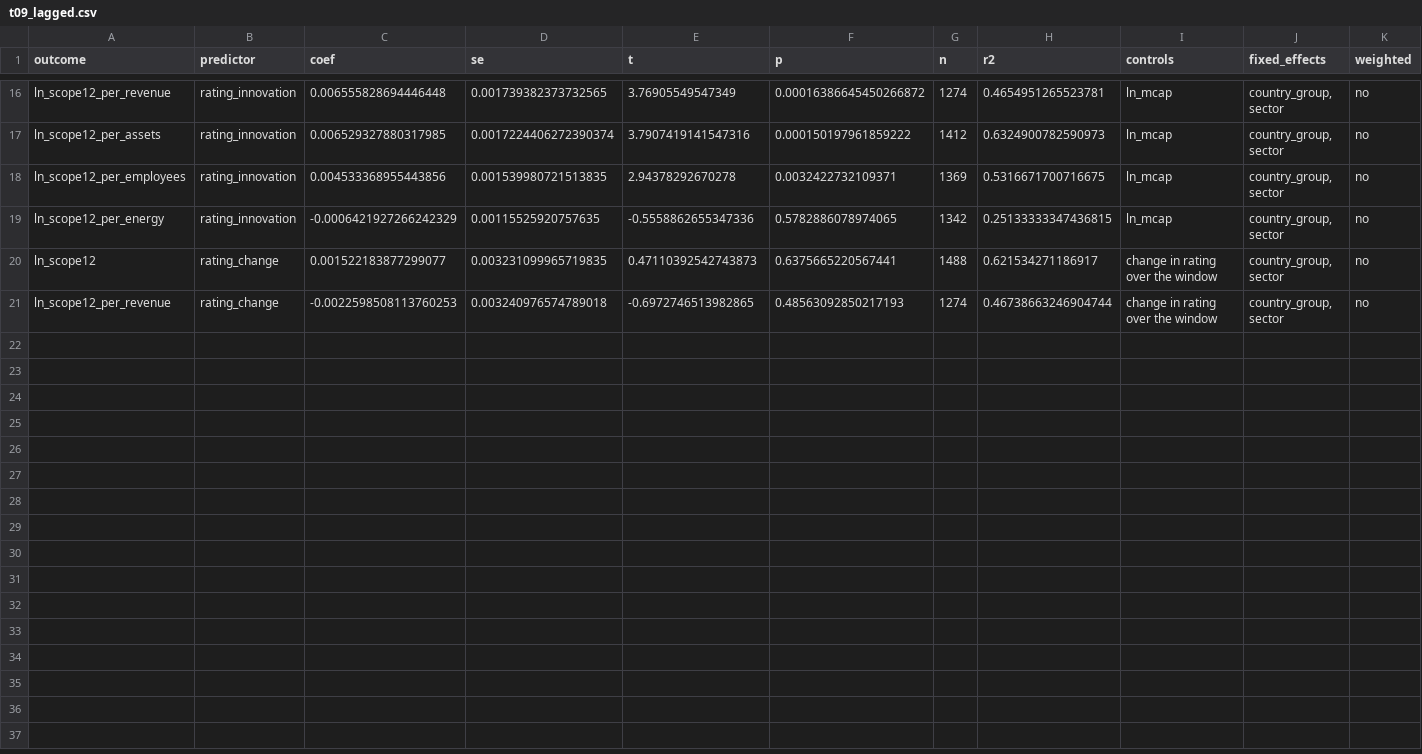
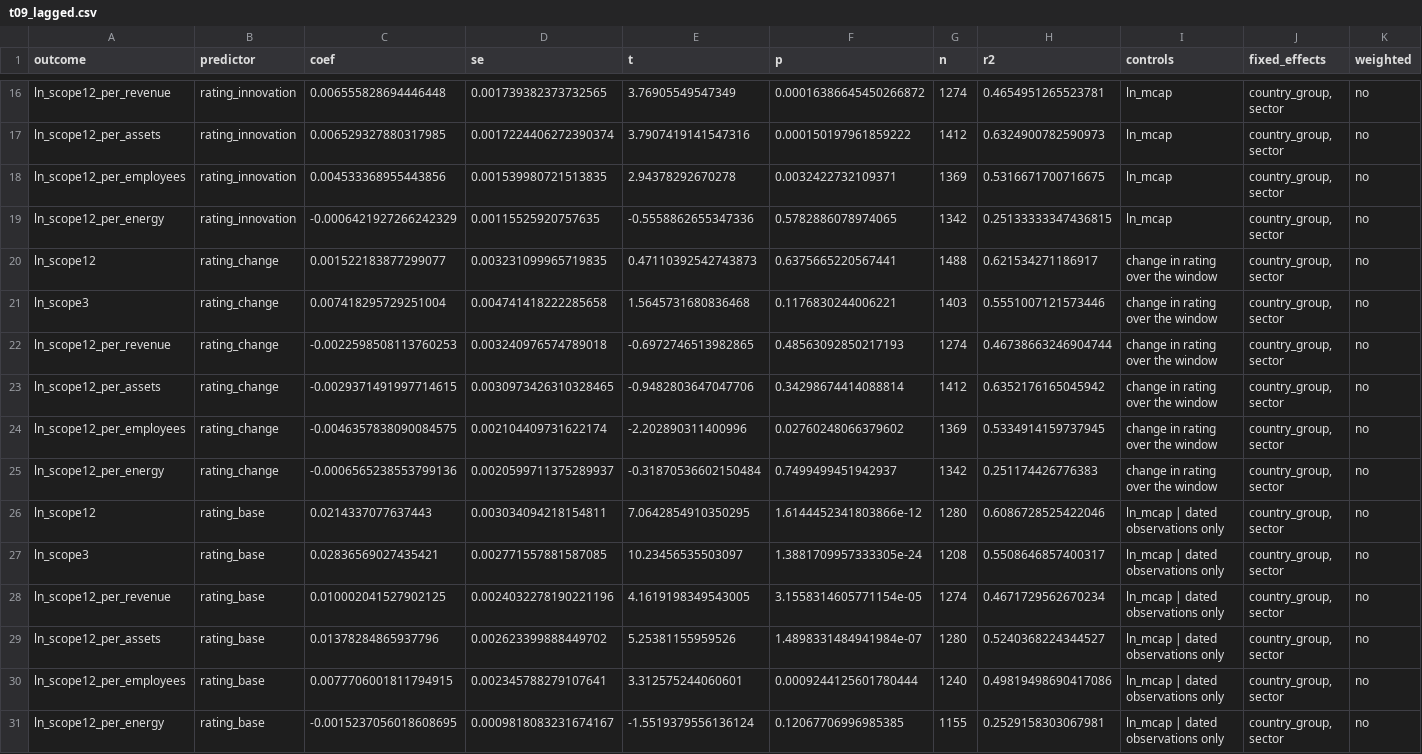
Before and after one commit to Sonia86119/environmental-capability-carbon-outcomes, a CSV file: results/t09_lagged.csv, drawn as a sheet; only a part is shown, gaps mark what is left out; the diff names each change by its address in the sheet, - before the commit and + after, or states it on an @@ line.

```diff
--- a/results/t09_lagged.csv
+++ b/results/t09_lagged.csv
+row 21: ln_scope3 | rating_change | 0.007418295729251004 | 0.004741418222285658 | 1.5645731680836468 | 0.1176830244006221 | 1403 | 0.5551007121573446 | change in rating over the window | country_group, sector | no
+row 23: ln_scope12_per_assets | rating_change | -0.0029371491997714615 | 0.0030973426310328465 | -0.9482803647047706 | 0.34298674414088814 | 1412 | 0.6352176165045942 | change in rating over the window | country_group, sector | no
+row 24: ln_scope12_per_employees | rating_change | -0.0046357838090084575 | 0.002104409731622174 | -2.202890311400996 | 0.02760248066379602 | 1369 | 0.5334914159737945 | change in rating over the window | country_group, sector | no
+row 25: ln_scope12_per_energy | rating_change | -0.0006565238553799136 | 0.0020599711375289937 | -0.31870536602150484 | 0.7499499451942937 | 1342 | 0.251174426776383 | change in rating over the window | country_group, sector | no
+row 26: ln_scope12 | rating_base | 0.0214337077637443 | 0.003034094218154811 | 7.0642854910350295 | 1.6144452341803866e-12 | 1280 | 0.6086728525422046 | ln_mcap | dated observations only | country_group, sector | no
+row 27: ln_scope3 | rating_base | 0.02836569027435421 | 0.002771557881587085 | 10.23456535503097 | 1.3881709957333305e-24 | 1208 | 0.5508646857400317 | ln_mcap | dated observations only | country_group, sector | no
+row 28: ln_scope12_per_revenue | rating_base | 0.010002041527902125 | 0.0024032278190221196 | 4.1619198349543005 | 3.1558314605771154e-05 | 1274 | 0.4671729562670234 | ln_mcap | dated observations only | country_group, sector | no
+row 29: ln_scope12_per_assets | rating_base | 0.01378284865937796 | 0.002623399888449702 | 5.25381155959526 | 1.4898331484941984e-07 | 1280 | 0.5240368224344527 | ln_mcap | dated observations only | country_group, sector | no
+row 30: ln_scope12_per_employees | rating_base | 0.0077706001811794915 | 0.002345788279107641 | 3.312575244060601 | 0.0009244125601780444 | 1240 | 0.49819498690417086 | ln_mcap | dated observations only | country_group, sector | no
+row 31: ln_scope12_per_energy | rating_base | -0.0015237056018608695 | 0.0009818083231674167 | -1.5519379556136124 | 0.12067706996985385 | 1155 | 0.2529158303067981 | ln_mcap | dated observations only | country_group, sector | no
```
Also changed, not shown: results/t07_industry.csv, synthetic_results/t05_denominators.csv, 26 other files.
